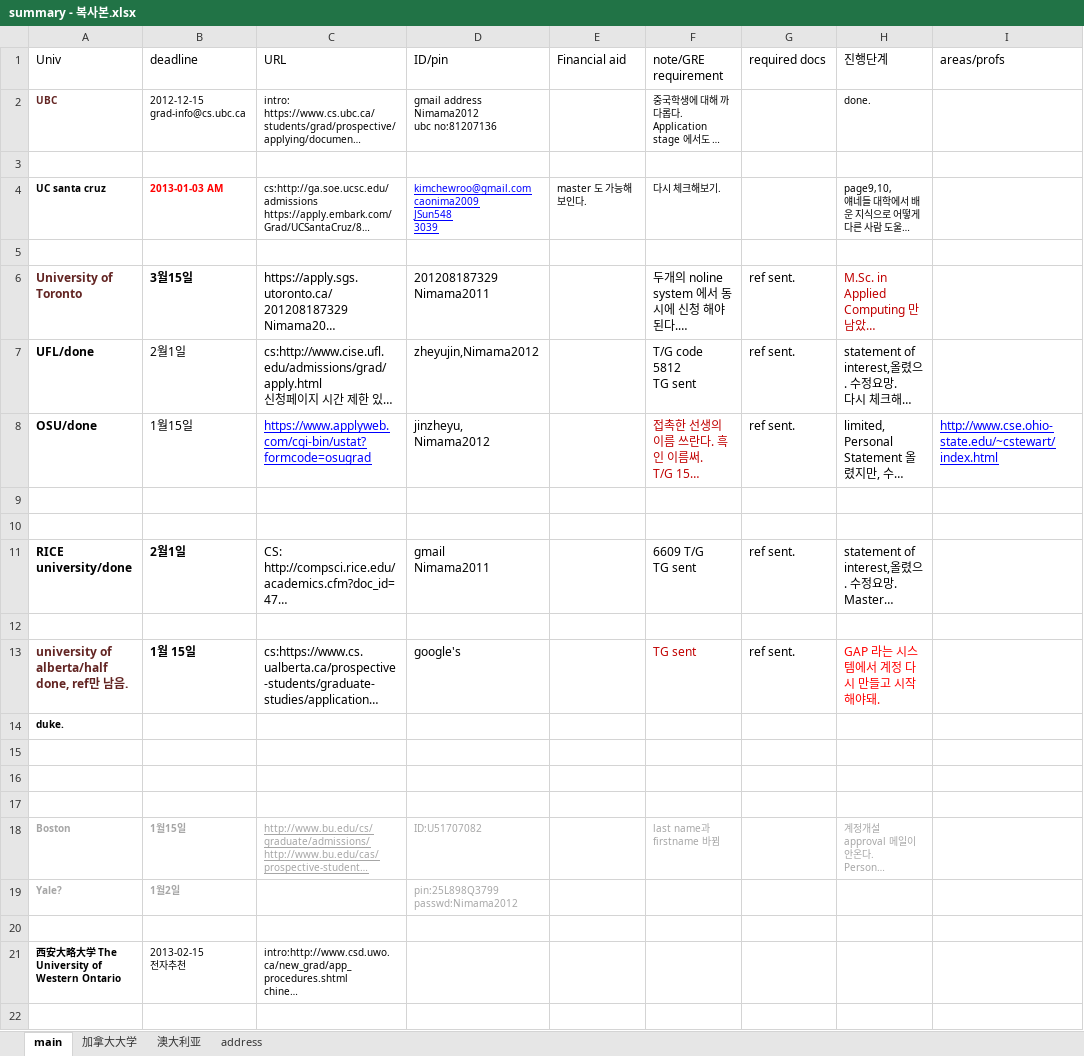
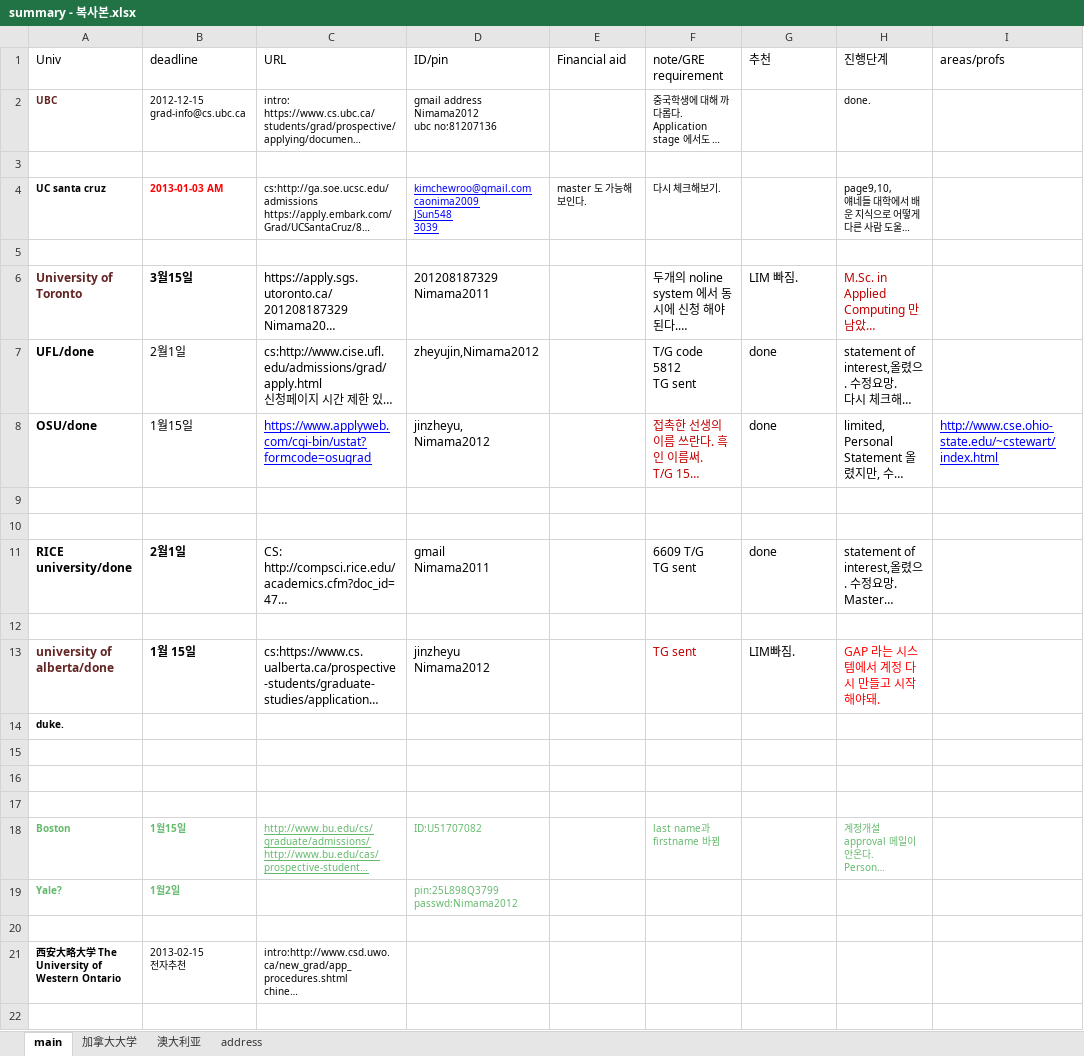
Before and after one commit to WangDequan/kimamerica, an Excel workbook: summary - 복사본.xlsx, sheet main, drawn as a sheet; only a part is shown; long unchanged cells end in …; values as stored, in another font and other column widths than the file's, no borders; ↵ is a line break in a cell; the diff names each change by its address in the sheet, - before the commit and + after, or states it on an @@ line.

```diff
--- a/summary - 복사본.xlsx (sheet main)
+++ b/summary - 복사본.xlsx (sheet main)
-G1: required docs
+G1: 추천
-G6 (추천): ref sent.
+G6 (추천): LIM 빠짐.
-G7:G8 (추천): ref sent.
+G7:G8 (추천): done
-G11 (추천): ref sent.
+G11 (추천): done
-A13 (Univ): university of alberta/half done, ref만 남음.
+A13 (Univ): university of alberta/done
-D13 (ID/pin): google's
+D13 (ID/pin): jinzheyu ↵ Nimama2012
-G13 (추천): ref sent.
+G13 (추천): LIM빠짐.
-A18:D18 text colour: #A6A6A6
+A18:D18 text colour: #63B96C
-F18 text colour: #A6A6A6
+F18 text colour: #63B96C
-H18 text colour: #A6A6A6
+H18 text colour: #63B96C
-A19:B19 text colour: #A6A6A6
+A19:B19 text colour: #63B96C
-D19 text colour: #A6A6A6
+D19 text colour: #63B96C
```
